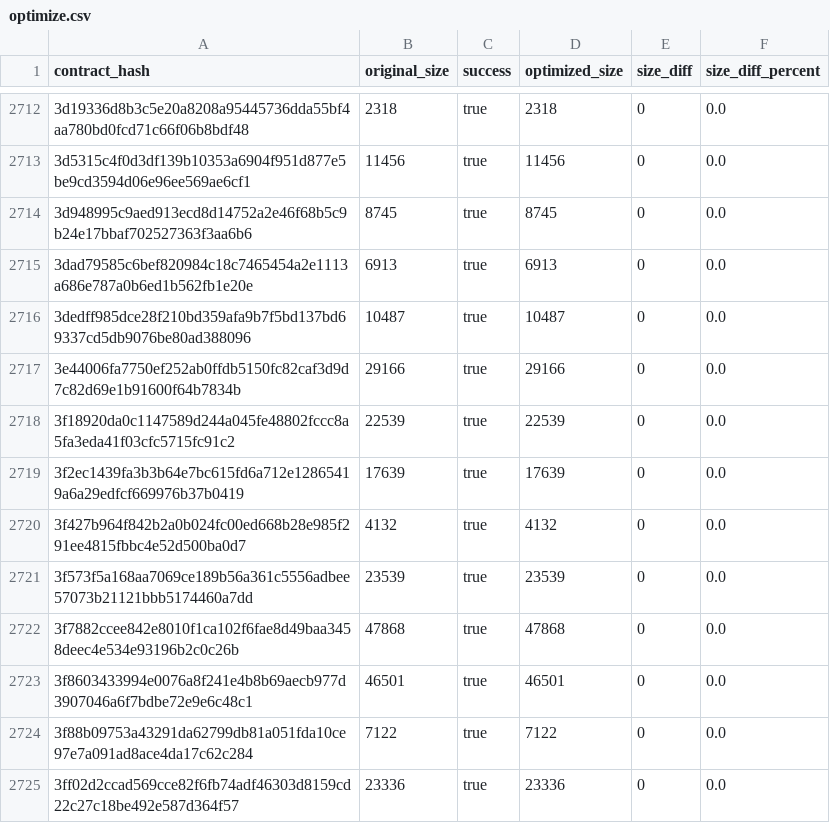
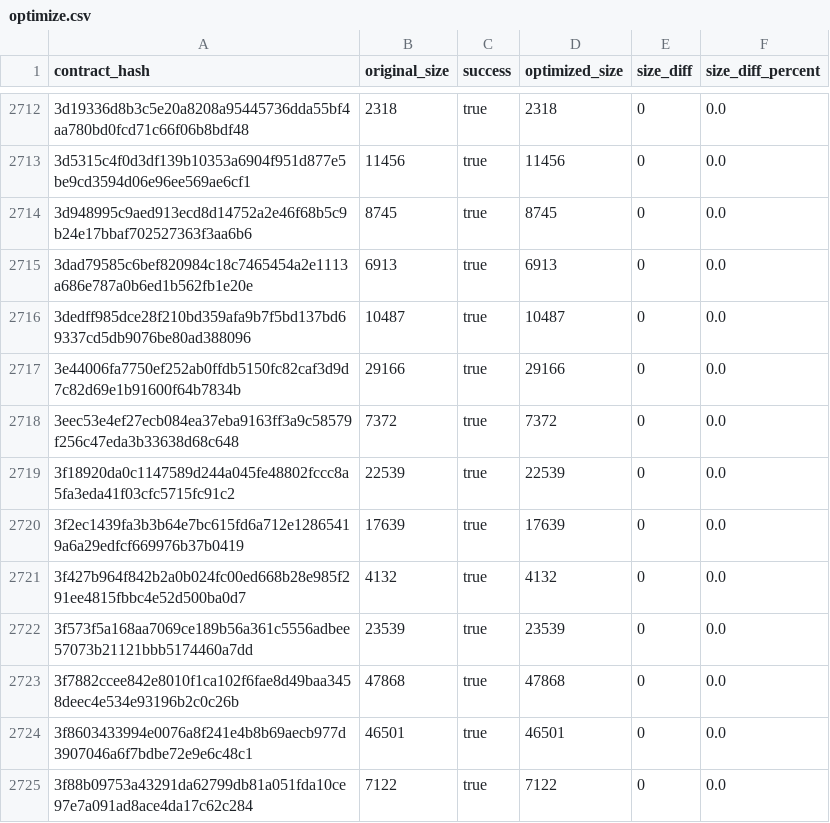
Before and after one commit to leighmcculloch/contract-wasms, a CSV file: analysis/optimize.csv, drawn as a sheet; only a part is shown, gaps mark what is left out; the shorter side is filled out with more unchanged rows; the diff names each change by its address in the sheet, - before the commit and + after, or states it on an @@ line.

```diff
--- a/analysis/optimize.csv
+++ b/analysis/optimize.csv
+row 2718: 3eec53e4ef27ecb084ea37eba9163ff3a9c58579f256c47eda3b33638d68c648 | 7372 | true | 7372 | 0 | 0.0
```
Also changed, not shown: analysis/count_instances_per_wasm.csv, analysis/dupe-code.csv, 21 other files.
